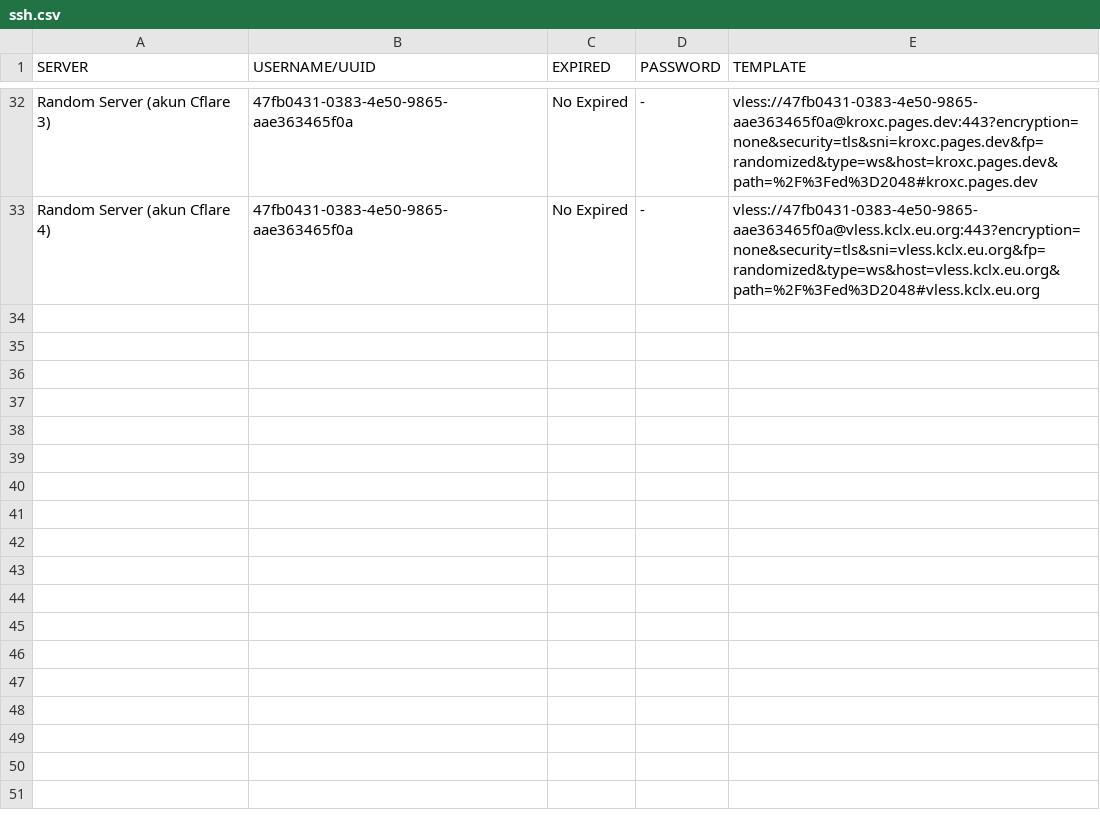
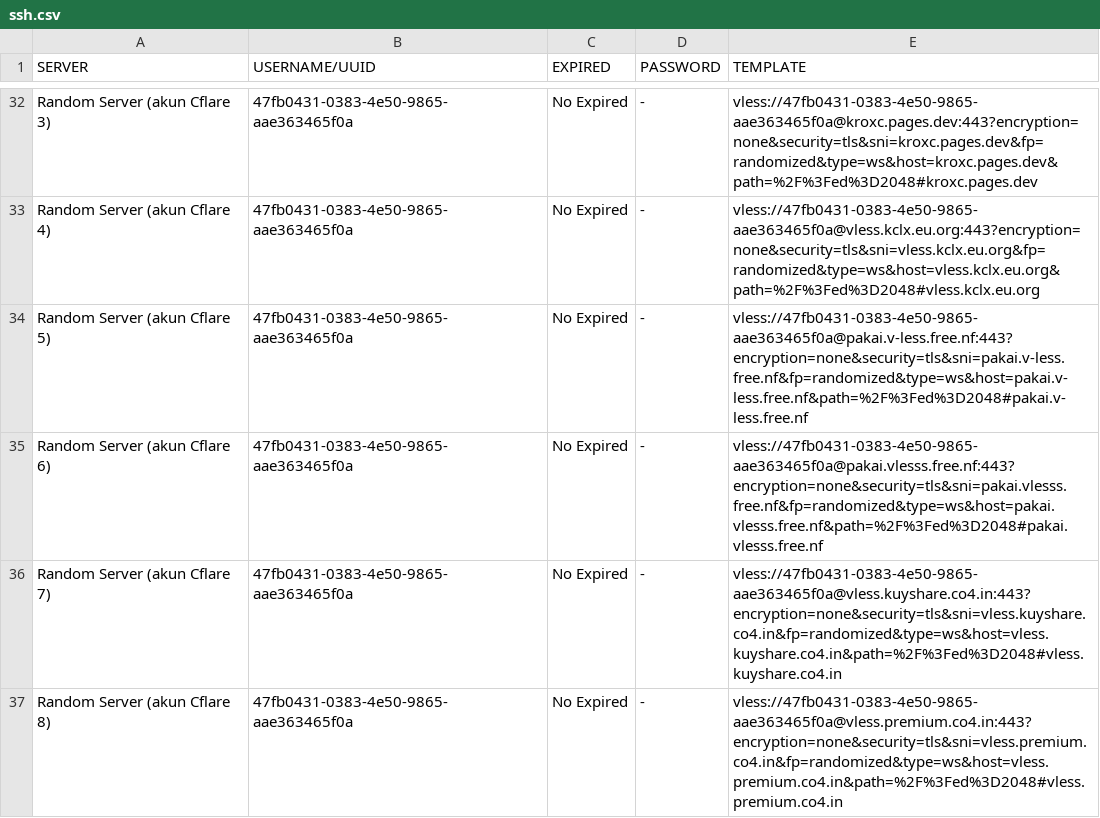
Before and after one commit to yoickiev/klox, a CSV file: ssh.csv, drawn as a sheet; only a part is shown, gaps mark what is left out.

Commit message:
Update ssh.csv

```diff
--- a/ssh.csv
+++ b/ssh.csv
@@ -33 +33,5 @@ Random Server (akun Cflare 3),47fb0431-0383-4e50-9865-aae363465f0a,No Expired,-,
 Random Server (akun Cflare 4),47fb0431-0383-4e50-9865-aae363465f0a,No Expired,-,vless://47fb0431-0383-4e50-9865-aae363465f0a@vless.kclx.eu.org:443?encryption=none&security=tls&sni=vless.kclx.eu.org&fp=randomized&type=ws&host=vless.kclx.eu.org&path=%2F%3Fed%3D2048#vless.kclx.eu.org
+Random Server (akun Cflare 5),47fb0431-0383-4e50-9865-aae363465f0a,No Expired,-,vless://47fb0431-0383-4e50-9865-aae363465f0a@pakai.v-less.free.nf:443?encryption=none&security=tls&sni=pakai.v-less.free.nf&fp=randomized&type=ws&host=pakai.v-less.free.nf&path=%2F%3Fed%3D2048#pakai.v-less.free.nf
+Random Server (akun Cflare 6),47fb0431-0383-4e50-9865-aae363465f0a,No Expired,-,vless://47fb0431-0383-4e50-9865-aae363465f0a@pakai.vlesss.free.nf:443?encryption=none&security=tls&sni=pakai.vlesss.free.nf&fp=randomized&type=ws&host=pakai.vlesss.free.nf&path=%2F%3Fed%3D2048#pakai.vlesss.free.nf
+Random Server (akun Cflare 7),47fb0431-0383-4e50-9865-aae363465f0a,No Expired,-,vless://47fb0431-0383-4e50-9865-aae363465f0a@vless.kuyshare.co4.in:443?encryption=none&security=tls&sni=vless.kuyshare.co4.in&fp=randomized&type=ws&host=vless.kuyshare.co4.in&path=%2F%3Fed%3D2048#vless.kuyshare.co4.in
+Random Server (akun Cflare 8),47fb0431-0383-4e50-9865-aae363465f0a,No Expired,-,vless://47fb0431-0383-4e50-9865-aae363465f0a@vless.premium.co4.in:443?encryption=none&security=tls&sni=vless.premium.co4.in&fp=randomized&type=ws&host=vless.premium.co4.in&path=%2F%3Fed%3D2048#vless.premium.co4.in
```
